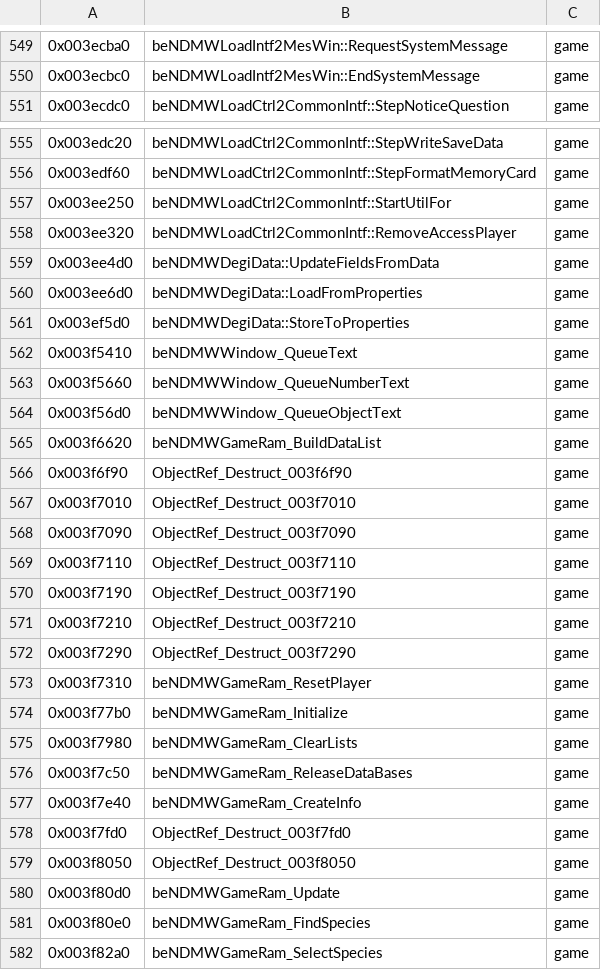
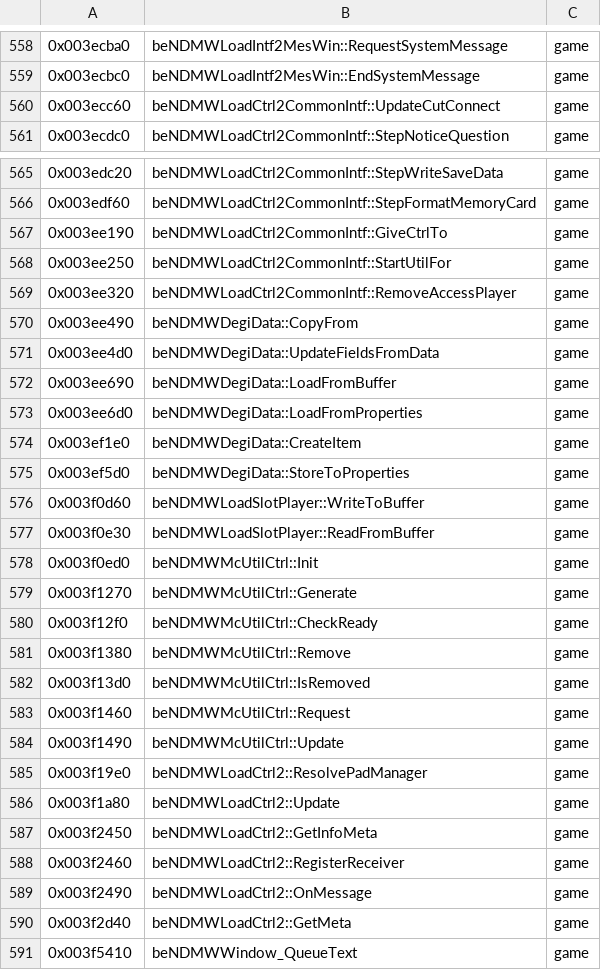
Before and after one commit to crashbashash/DW4_Decomp, a TSV file: config/SLUS-20836/names/ReadabilityPass.tsv, drawn as a sheet; only a part is shown, gaps mark what is left out; the shorter side is filled out with more unchanged rows; the diff covers the shown part only.

```diff
--- a/config/SLUS-20836/names/ReadabilityPass.tsv
+++ b/config/SLUS-20836/names/ReadabilityPass.tsv
@@ -550,2 +559,3 @@
 0x003ecbc0	beNDMWLoadIntf2MesWin::EndSystemMessage	game
+0x003ecc60	beNDMWLoadCtrl2CommonIntf::UpdateCutConnect	game
 0x003ecdc0	beNDMWLoadCtrl2CommonIntf::StepNoticeQuestion	game
@@ -556,7 +566,26 @@
 0x003edf60	beNDMWLoadCtrl2CommonIntf::StepFormatMemoryCard	game
+0x003ee190	beNDMWLoadCtrl2CommonIntf::GiveCtrlTo	game
 0x003ee250	beNDMWLoadCtrl2CommonIntf::StartUtilFor	game
 0x003ee320	beNDMWLoadCtrl2CommonIntf::RemoveAccessPlayer	game
+0x003ee490	beNDMWDegiData::CopyFrom	game
 0x003ee4d0	beNDMWDegiData::UpdateFieldsFromData	game
+0x003ee690	beNDMWDegiData::LoadFromBuffer	game
 0x003ee6d0	beNDMWDegiData::LoadFromProperties	game
+0x003ef1e0	beNDMWDegiData::CreateItem	game
 0x003ef5d0	beNDMWDegiData::StoreToProperties	game
+0x003f0d60	beNDMWLoadSlotPlayer::WriteToBuffer	game
+0x003f0e30	beNDMWLoadSlotPlayer::ReadFromBuffer	game
+0x003f0ed0	beNDMWMcUtilCtrl::Init	game
+0x003f1270	beNDMWMcUtilCtrl::Generate	game
+0x003f12f0	beNDMWMcUtilCtrl::CheckReady	game
+0x003f1380	beNDMWMcUtilCtrl::Remove	game
+0x003f13d0	beNDMWMcUtilCtrl::IsRemoved	game
+0x003f1460	beNDMWMcUtilCtrl::Request	game
+0x003f1490	beNDMWMcUtilCtrl::Update	game
+0x003f19e0	beNDMWLoadCtrl2::ResolvePadManager	game
+0x003f1a80	beNDMWLoadCtrl2::Update	game
+0x003f2450	beNDMWLoadCtrl2::GetInfoMeta	game
+0x003f2460	beNDMWLoadCtrl2::RegisterReceiver	game
+0x003f2490	beNDMWLoadCtrl2::OnMessage	game
+0x003f2d40	beNDMWLoadCtrl2::GetMeta	game
 0x003f5410	beNDMWWindow_QueueText	game
```
Also changed, not shown: 9 added rows elsewhere in this file, config/SLUS-20836/data-names.tsv, config/typed-scope.tsv, 20 other files.
